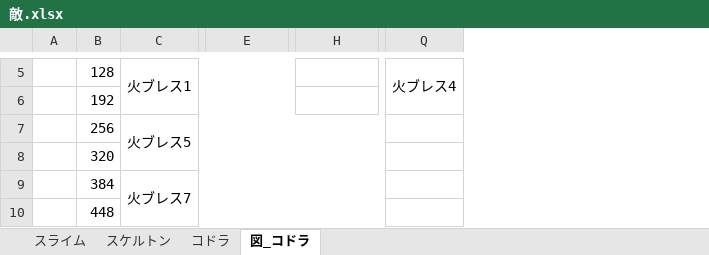
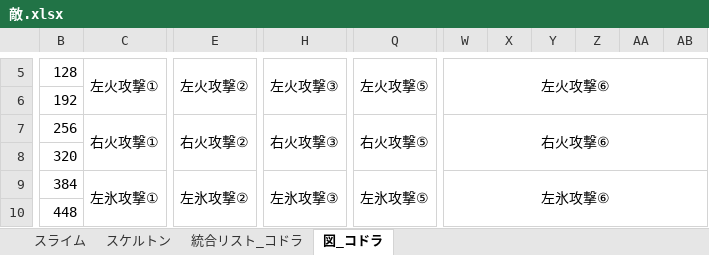
Before and after one commit to human-osaka-game-2016/Elemental, an Excel workbook: Elemental/Resource/Texture/統合ファイルの座標情報/敵.xlsx, sheet 図_コドラ, drawn as a sheet; only a part is shown, gaps mark what is left out; values as stored, in another font and other column widths than the file's, no borders; removed rows and columns are numbered as before the commit, all else as after; the diff covers the shown part only; the diff names each change by its address in the sheet, - before the commit and + after, or states it on an @@ line.

```diff
--- a/Elemental/Resource/Texture/統合ファイルの座標情報/敵.xlsx (sheet 図_コドラ)
+++ b/Elemental/Resource/Texture/統合ファイルの座標情報/敵.xlsx (sheet 図_コドラ)
-sheet tab: コドラ
+sheet tab: 統合リスト_コドラ
-column A, empty
-column C, rows 5-9: 火ブレス1 |  | 火ブレス5 |  | 火ブレス7
+column C, rows 5-9: 左火攻撃① |  | 右火攻撃① |  | 左氷攻撃①
-column Q, row 5: 火ブレス4
+column Q, rows 5-9: 左火攻撃⑤ |  | 右火攻撃⑤ |  | 左氷攻撃⑤
+column W, rows 5-9: 左火攻撃⑥ |  | 右火攻撃⑥ |  | 左氷攻撃⑥
+column X, empty
+column Y, empty
+column Z, empty
+column AA, empty
+column AB, empty
-E5: (empty)
+E5: 左火攻撃②
+E5:G6 merged
-H5: (empty)
+H5: 左火攻撃③
+H5:K6 merged
-E7: (empty)
+E7: 右火攻撃②
+E7:G8 merged
-H7: (empty)
+H7: 右火攻撃③
+H7:K8 merged
-E9: (empty)
+E9: 左氷攻撃②
+E9:G10 merged
-H9: (empty)
+H9: 左氷攻撃③
+H9:K10 merged
```
Also changed, not shown: 6 removed rows, 1 added column, 28 edited cells, cell formats and merged cells elsewhere in this sheet, sheet 統合リスト_コドラ, 25 other files.
